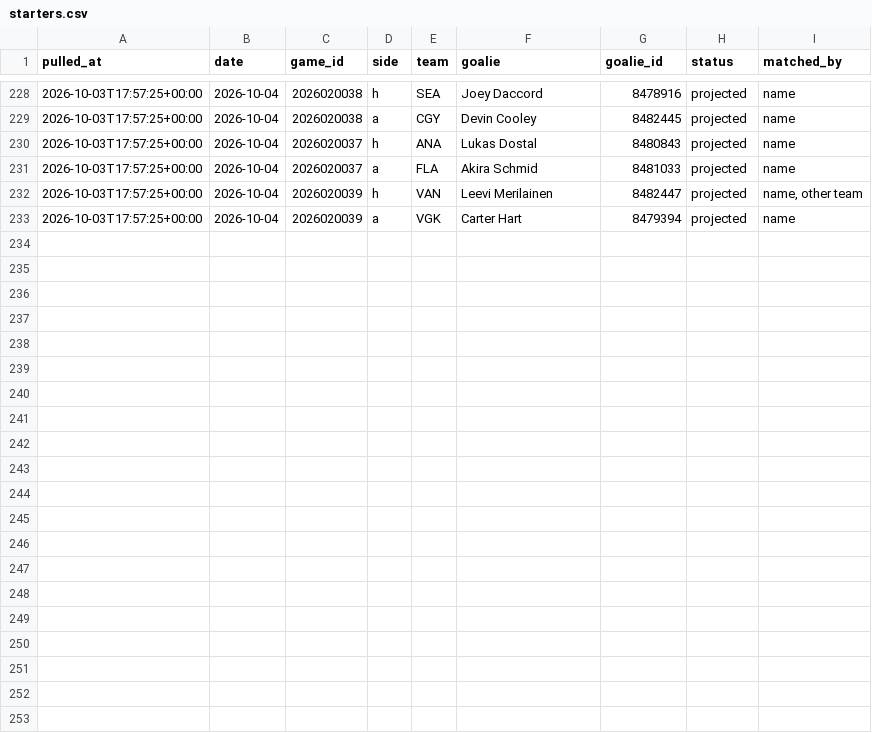
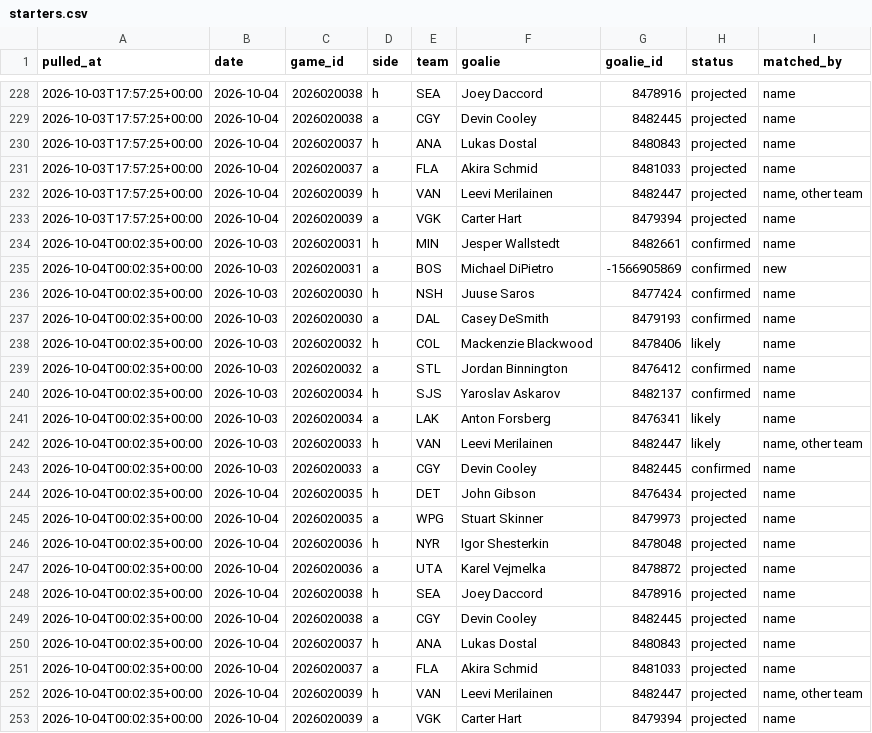
Before and after one commit to shawnmcgee/degenpredicts, a CSV file: data/nhl/starters.csv, drawn as a sheet; only a part is shown, gaps mark what is left out.

```diff
--- a/data/nhl/starters.csv
+++ b/data/nhl/starters.csv
@@ -233 +233,21 @@ pulled_at,date,game_id,side,team,goalie,goalie_id,status,matched_by
 2026-10-03T17:57:25+00:00,2026-10-04,2026020039,a,VGK,Carter Hart,8479394,projected,name
+2026-10-04T00:02:35+00:00,2026-10-03,2026020031,h,MIN,Jesper Wallstedt,8482661,confirmed,name
+2026-10-04T00:02:35+00:00,2026-10-03,2026020031,a,BOS,Michael DiPietro,-1566905869,confirmed,new
+2026-10-04T00:02:35+00:00,2026-10-03,2026020030,h,NSH,Juuse Saros,8477424,confirmed,name
+2026-10-04T00:02:35+00:00,2026-10-03,2026020030,a,DAL,Casey DeSmith,8479193,confirmed,name
+2026-10-04T00:02:35+00:00,2026-10-03,2026020032,h,COL,Mackenzie Blackwood,8478406,likely,name
+2026-10-04T00:02:35+00:00,2026-10-03,2026020032,a,STL,Jordan Binnington,8476412,confirmed,name
+2026-10-04T00:02:35+00:00,2026-10-03,2026020034,h,SJS,Yaroslav Askarov,8482137,confirmed,name
+2026-10-04T00:02:35+00:00,2026-10-03,2026020034,a,LAK,Anton Forsberg,8476341,likely,name
+2026-10-04T00:02:35+00:00,2026-10-03,2026020033,h,VAN,Leevi Merilainen,8482447,likely,"name, other team"
+2026-10-04T00:02:35+00:00,2026-10-03,2026020033,a,CGY,Devin Cooley,8482445,confirmed,name
+2026-10-04T00:02:35+00:00,2026-10-04,2026020035,h,DET,John Gibson,8476434,projected,name
+2026-10-04T00:02:35+00:00,2026-10-04,2026020035,a,WPG,Stuart Skinner,8479973,projected,name
+2026-10-04T00:02:35+00:00,2026-10-04,2026020036,h,NYR,Igor Shesterkin,8478048,projected,name
+2026-10-04T00:02:35+00:00,2026-10-04,2026020036,a,UTA,Karel Vejmelka,8478872,projected,name
+2026-10-04T00:02:35+00:00,2026-10-04,2026020038,h,SEA,Joey Daccord,8478916,projected,name
+2026-10-04T00:02:35+00:00,2026-10-04,2026020038,a,CGY,Devin Cooley,8482445,projected,name
+2026-10-04T00:02:35+00:00,2026-10-04,2026020037,h,ANA,Lukas Dostal,8480843,projected,name
+2026-10-04T00:02:35+00:00,2026-10-04,2026020037,a,FLA,Akira Schmid,8481033,projected,name
+2026-10-04T00:02:35+00:00,2026-10-04,2026020039,h,VAN,Leevi Merilainen,8482447,projected,"name, other team"
+2026-10-04T00:02:35+00:00,2026-10-04,2026020039,a,VGK,Carter Hart,8479394,projected,name
```
Also changed, not shown: data/nhl/picks.csv, data/nhl/snapshots.csv, 3 other files.
